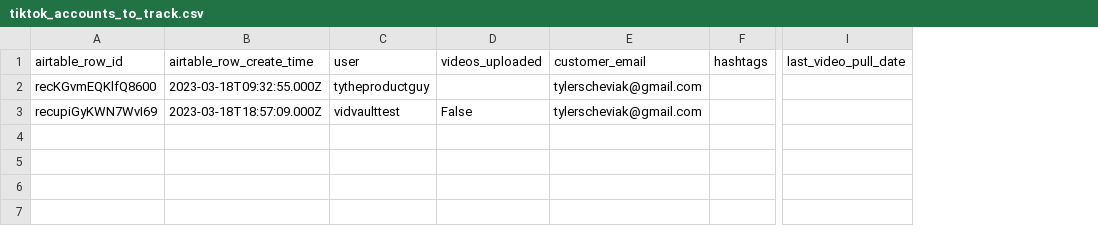
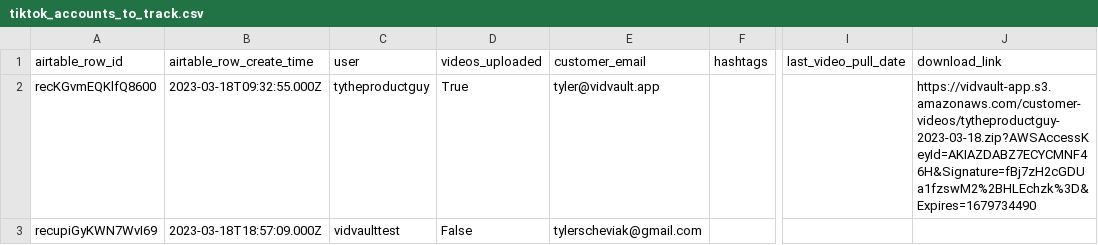
Before and after one commit to emacollins/TikTokData, a CSV file: TikTokDataforCreators/user_sign_up/tiktok_accounts_to_track.csv, drawn as a sheet; only a part is shown, gaps mark what is left out; the diff names each change by its address in the sheet, - before the commit and + after, or states it on an @@ line.

```diff
--- a/TikTokDataforCreators/user_sign_up/tiktok_accounts_to_track.csv
+++ b/TikTokDataforCreators/user_sign_up/tiktok_accounts_to_track.csv
+column J (download_link), row 2: https://vidvault-app.s3.amazonaws.com/customer-videos/tytheproductguy-2023-03-18.zip?AWSAccessKeyId=AKIAZDABZ7ECYCMNF46H&Signature=fBj7zH2cGDUa1fzswM2%2BHLEchzk%3D&Expires=1679734490
-D2 (videos_uploaded): (empty)
+D2 (videos_uploaded): True
-E2 (customer_email): tylerscheviak@gmail.com
+E2 (customer_email): tyler@vidvault.app
```
Also changed, not shown: 20 other files.
